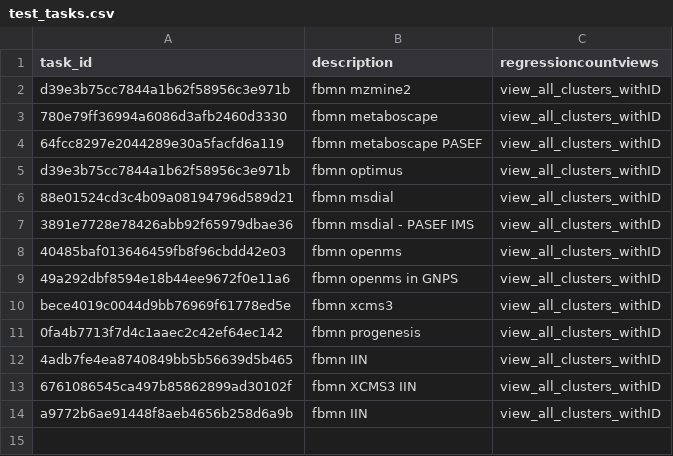
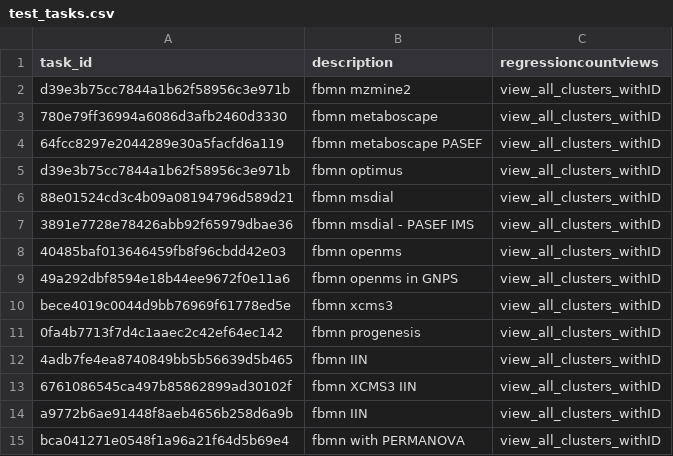
Before and after one commit to CCMS-UCSD/GNPS_Workflows, a CSV file: feature-based-molecular-networking/test-integration-workflow/test_tasks.csv, drawn as a sheet.

Commit message:
adding test job

```diff
--- a/feature-based-molecular-networking/test-integration-workflow/test_tasks.csv
+++ b/feature-based-molecular-networking/test-integration-workflow/test_tasks.csv
@@ -14 +14,2 @@ bece4019c0044d9bb76969f61778ed5e,fbmn xcms3,view_all_clusters_withID
 a9772b6ae91448f8aeb4656b258d6a9b,fbmn IIN,view_all_clusters_withID
+bca041271e0548f1a96a21f64d5b69e4,fbmn with PERMANOVA,view_all_clusters_withID
```
